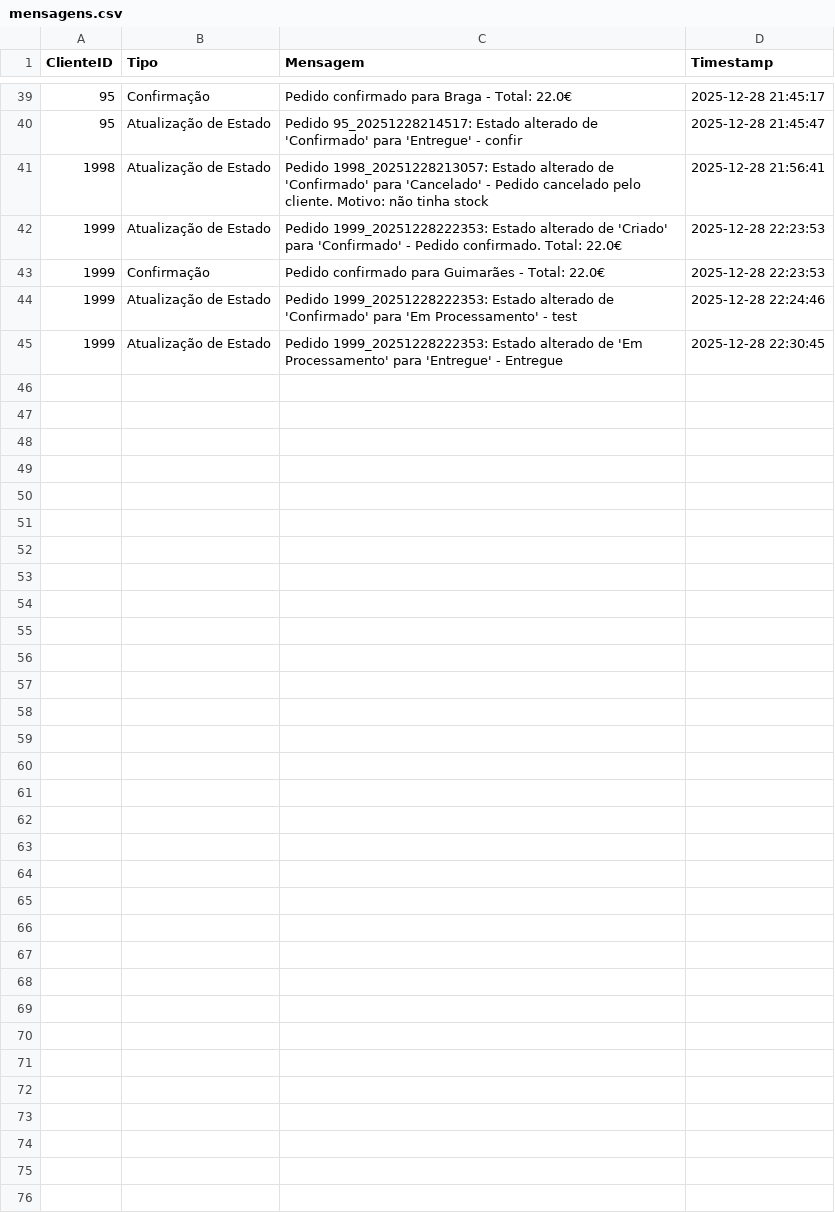
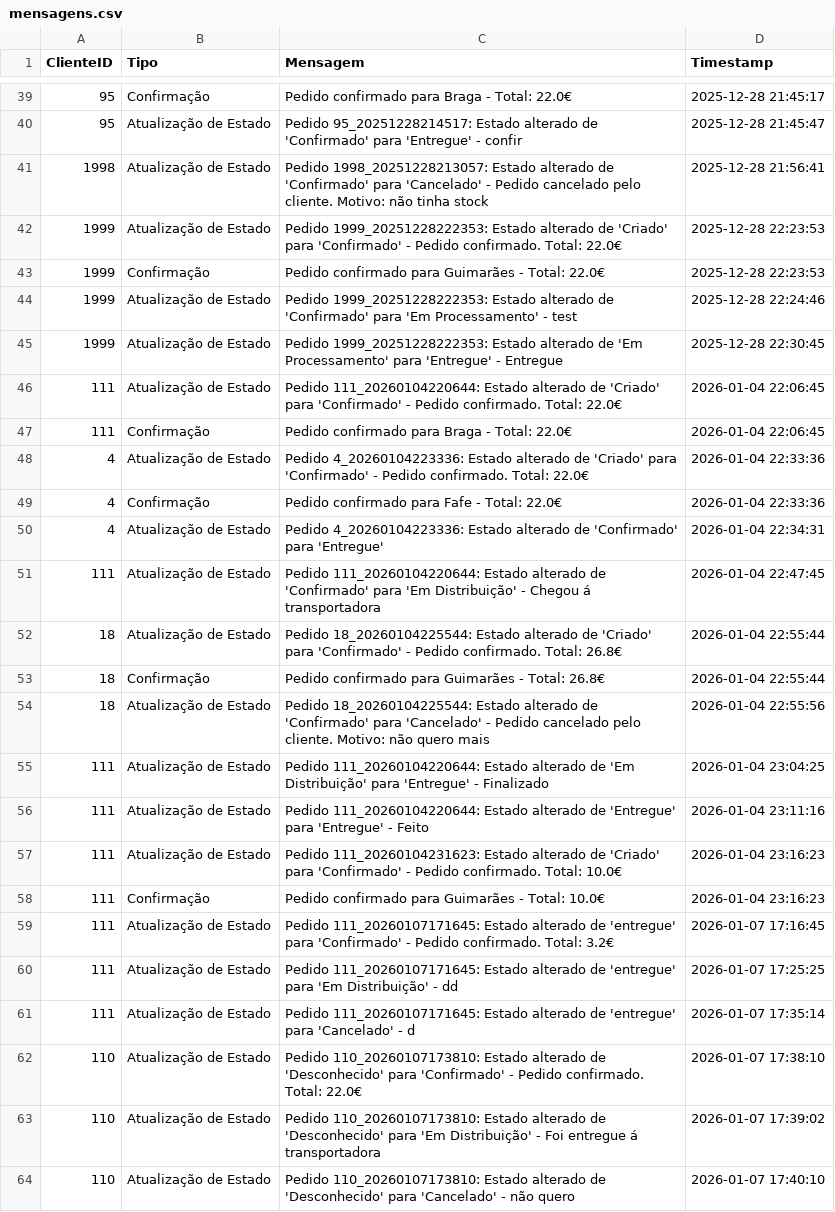
Before and after one commit to alexafrederico-ctrl/PlataformaGestao_Servicos, a CSV file: trabalhosIndividuais/mensagens.csv, drawn as a sheet; only a part is shown, gaps mark what is left out; the diff covers the shown part only; the diff names each change by its address in the sheet, - before the commit and + after, or states it on an @@ line.

```diff
--- a/trabalhosIndividuais/mensagens.csv
+++ b/trabalhosIndividuais/mensagens.csv
+row 46: 111 | Atualização de Estado | Pedido 111_20260104220644: Estado alterado de 'Criado' para 'Confirmado' - Pedido confirmado. Total: 22.0€ | 2026-01-04 22:06:45
+row 47: 111 | Confirmação | Pedido confirmado para Braga - Total: 22.0€ | 2026-01-04 22:06:45
+row 48: 4 | Atualização de Estado | Pedido 4_20260104223336: Estado alterado de 'Criado' para 'Confirmado' - Pedido confirmado. Total: 22.0€ | 2026-01-04 22:33:36
+row 49: 4 | Confirmação | Pedido confirmado para Fafe - Total: 22.0€ | 2026-01-04 22:33:36
+row 50: 4 | Atualização de Estado | Pedido 4_20260104223336: Estado alterado de 'Confirmado' para 'Entregue' | 2026-01-04 22:34:31
+row 51: 111 | Atualização de Estado | Pedido 111_20260104220644: Estado alterado de 'Confirmado' para 'Em Distribuição' - Chegou á transportadora | 2026-01-04 22:47:45
+row 52: 18 | Atualização de Estado | Pedido 18_20260104225544: Estado alterado de 'Criado' para 'Confirmado' - Pedido confirmado. Total: 26.8€ | 2026-01-04 22:55:44
+row 53: 18 | Confirmação | Pedido confirmado para Guimarães - Total: 26.8€ | 2026-01-04 22:55:44
+row 54: 18 | Atualização de Estado | Pedido 18_20260104225544: Estado alterado de 'Confirmado' para 'Cancelado' - Pedido cancelado pelo cliente. Motivo: não quero mais | 2026-01-04 22:55:56
+row 55: 111 | Atualização de Estado | Pedido 111_20260104220644: Estado alterado de 'Em Distribuição' para 'Entregue' - Finalizado | 2026-01-04 23:04:25
+row 56: 111 | Atualização de Estado | Pedido 111_20260104220644: Estado alterado de 'Entregue' para 'Entregue' - Feito | 2026-01-04 23:11:16
+row 57: 111 | Atualização de Estado | Pedido 111_20260104231623: Estado alterado de 'Criado' para 'Confirmado' - Pedido confirmado. Total: 10.0€ | 2026-01-04 23:16:23
+row 58: 111 | Confirmação | Pedido confirmado para Guimarães - Total: 10.0€ | 2026-01-04 23:16:23
+row 59: 111 | Atualização de Estado | Pedido 111_20260107171645: Estado alterado de 'entregue' para 'Confirmado' - Pedido confirmado. Total: 3.2€ | 2026-01-07 17:16:45
+row 60: 111 | Atualização de Estado | Pedido 111_20260107171645: Estado alterado de 'entregue' para 'Em Distribuição' - dd | 2026-01-07 17:25:25
+row 61: 111 | Atualização de Estado | Pedido 111_20260107171645: Estado alterado de 'entregue' para 'Cancelado' - d | 2026-01-07 17:35:14
+row 62: 110 | Atualização de Estado | Pedido 110_20260107173810: Estado alterado de 'Desconhecido' para 'Confirmado' - Pedido confirmado. Total: 22.0€ | 2026-01-07 17:38:10
+row 63: 110 | Atualização de Estado | Pedido 110_20260107173810: Estado alterado de 'Desconhecido' para 'Em Distribuição' - Foi entregue á transportadora | 2026-01-07 17:39:02
+row 64: 110 | Atualização de Estado | Pedido 110_20260107173810: Estado alterado de 'Desconhecido' para 'Cancelado' - não quero | 2026-01-07 17:40:10
```
Also changed, not shown: 13 added rows elsewhere in this file, trabalhosIndividuais/eventos_pedido.csv, trabalhosIndividuais/pedidos.csv, 3 other files.
